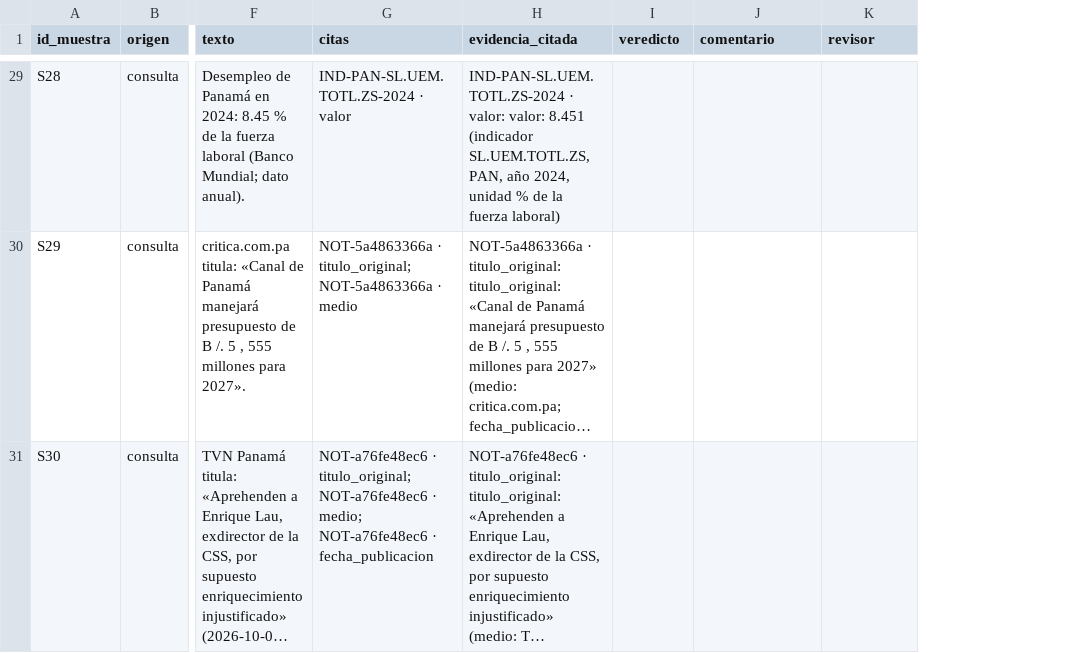
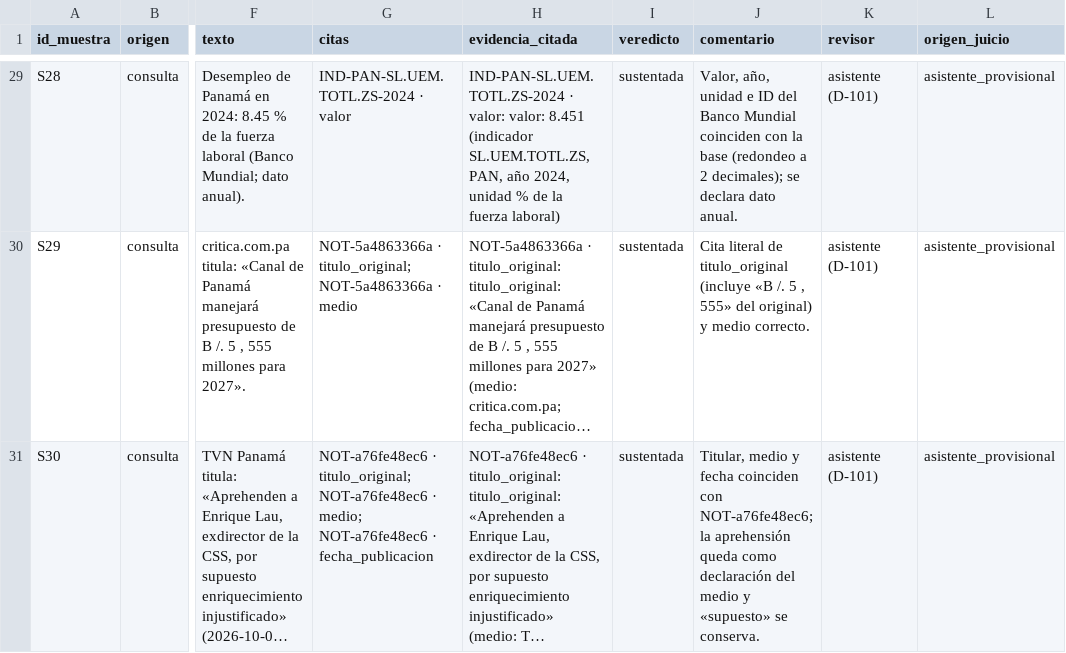
Before and after one commit to DEVHUBPTY/HACKAITHON, a CSV file: outputs/revision_sustento.csv, drawn as a sheet; only a part is shown, gaps mark what is left out; long unchanged cells end in …; the diff covers the shown part only; the diff names each change by its address in the sheet, - before the commit and + after, or states it on an @@ line.

Commit message:
chore(E1-18): veredictos provisionales del asistente sobre la nueva muestra de E1-20, 29/30 (D-101)

```diff
--- a/outputs/revision_sustento.csv
+++ b/outputs/revision_sustento.csv
+column L (origen_juicio), rows 29-31: all asistente_provisional
-I29:I31 (veredicto): (empty)
+I29:I31 (veredicto): sustentada
-J29 (comentario): (empty)
+J29 (comentario): Valor, año, unidad e ID del Banco Mundial coinciden con la base (redondeo a 2 decimales); se declara dato anual.
-K29:K31 (revisor): (empty)
+K29:K31 (revisor): asistente (D-101)
-J30 (comentario): (empty)
+J30 (comentario): Cita literal de titulo_original (incluye «B /. 5 , 555» del original) y medio correcto.
-J31 (comentario): (empty)
+J31 (comentario): Titular, medio y fecha coinciden con NOT-a76fe48ec6; la aprehensión queda como declaración del medio y «supuesto» se conserva.
```
Also changed, not shown: 81 edited cells elsewhere in this file, 2 other files.
